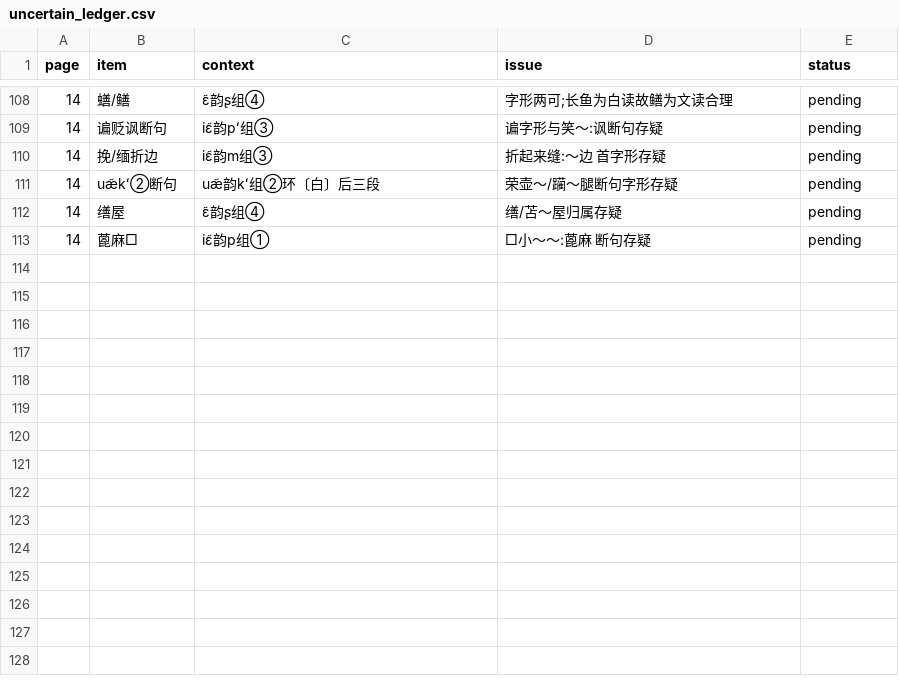
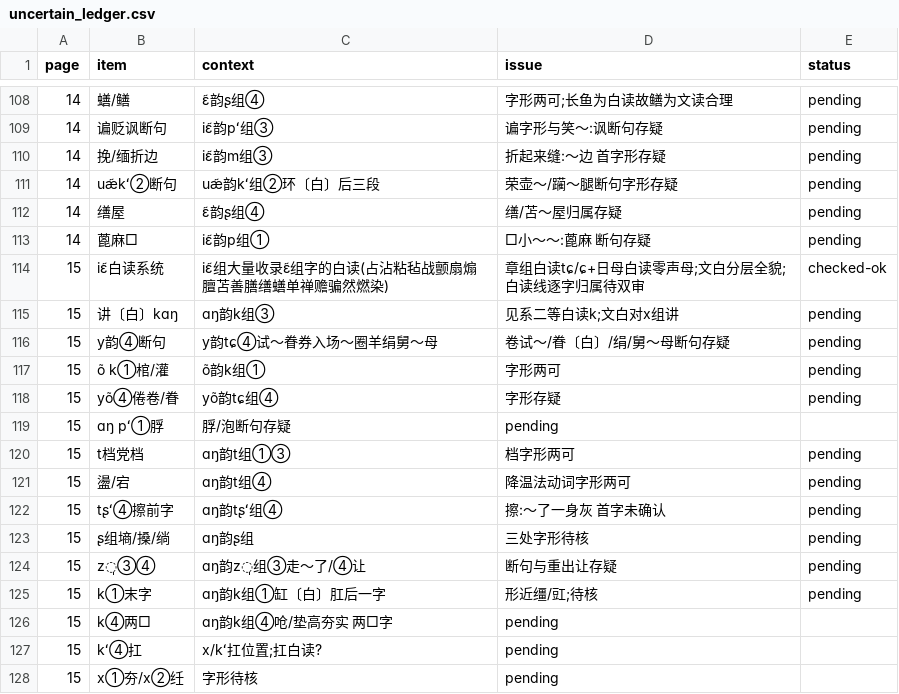
Before and after one commit to xixingchao/lianyungang-city-gazetteer, a CSV file: workbench/volume59/uncertain_ledger.csv, drawn as a sheet; only a part is shown, gaps mark what is left out.

Commit message:
批次5: 卷内015转录完成(iɛ̃收尾+y/õ/yõ+ɑŋ大部; iɛ̃白读系统大发现=章组白读tɕ/ɕ+日母白读零声母; 讲〔白〕kɑŋ; 15条新台账)

```diff
--- a/workbench/volume59/uncertain_ledger.csv
+++ b/workbench/volume59/uncertain_ledger.csv
@@ -113 +113,16 @@ page,item,context,issue,status
 14,蓖麻□,iɛ̃韵p组①,□小～～:蓖麻 断句存疑,pending
+15,iɛ̃白读系统,iɛ̃组大量收录ɛ̃组字的白读(占沾粘毡战颤扇煽膻苫善膳缮蟮单禅赡骗然燃染),章组白读tɕ/ɕ+日母白读零声母;文白分层全貌;白读线逐字归属待双审,checked-ok
+15,讲〔白〕kɑŋ,ɑŋ韵k组③,见系二等白读k;文白对x组讲,pending
+15,y韵④断句,y韵tɕ④试～眷券入场～圈羊绢舅～母,卷试～/眷〔白〕/绢/舅～母断句存疑,pending
+15,õ k①棺/灌,õ韵k组①,字形两可,pending
+15,yõ④倦卷/眷,yõ韵tɕ组④,字形存疑,pending
+15,ɑŋ pʻ①脬,脬/泡断句存疑,pending
+15,t档党档,ɑŋ韵t组①③,档字形两可,pending
+15,盪/宕,ɑŋ韵t组④,降温法动词字形两可,pending
+15,tʂʻ④擦前字,ɑŋ韵tʂʻ组④,擦:～了一身灰 首字未确认,pending
+15,ʂ组墒/搡/绱,ɑŋ韵ʂ组,三处字形待核,pending
+15,z̩③④,ɑŋ韵z̩组③走～了/④让,断句与重出让存疑,pending
+15,k①末字,ɑŋ韵k组①缸〔白〕肛后一字,形近缰/豇;待核,pending
+15,k④两□,ɑŋ韵k组④呛/垫高夯实 两□字,pending
+15,kʻ④扛,x/kʻ扛位置;扛白读?,pending
+15,x①夯/x②纴,字形待核,pending
```
Also changed, not shown: 1 other file.
